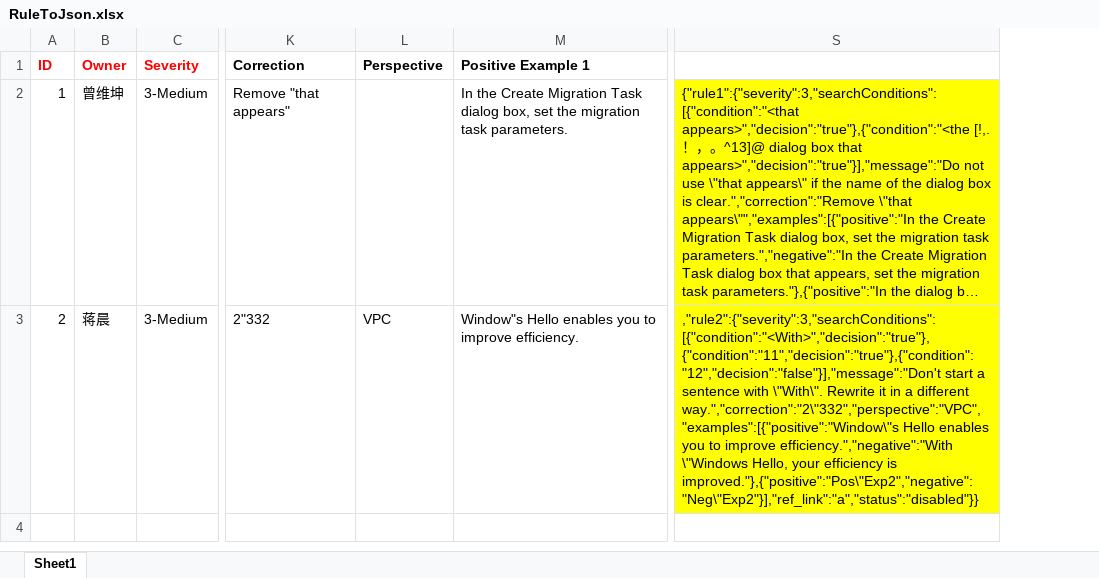
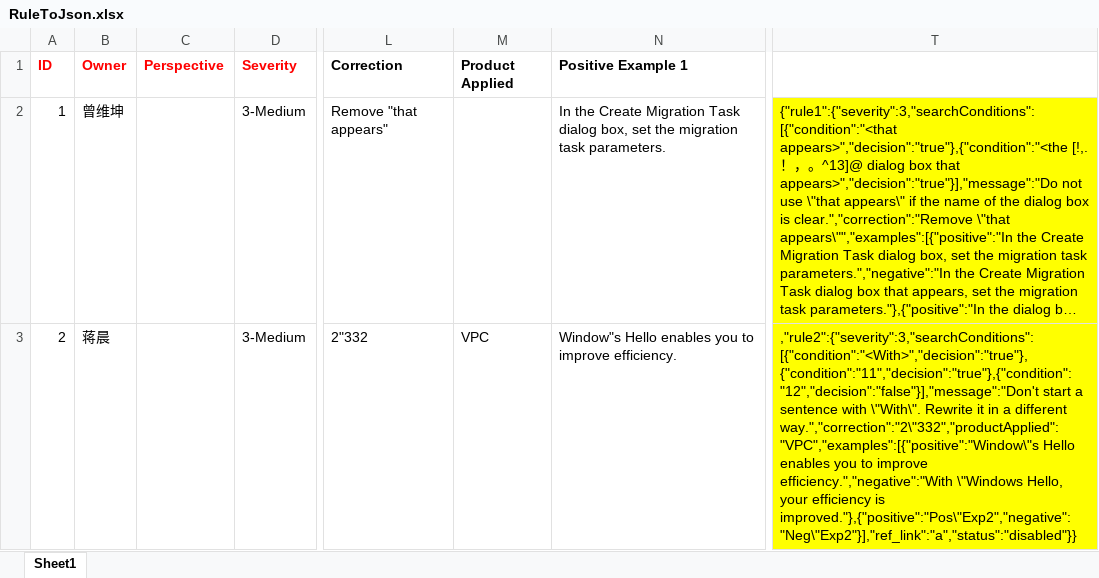
Before and after one commit to felixjiang/TermCompare, an Excel workbook: RuleToJson.xlsx, sheet Sheet1, drawn as a sheet; only a part is shown, gaps mark what is left out; long unchanged cells end in …; values as stored, in another font and other column widths than the file's, no borders; addresses are those after the commit; the diff names each change by its address in the sheet, - before the commit and + after, or states it on an @@ line.

Commit message:
Add files via upload

```diff
--- a/RuleToJson.xlsx (sheet Sheet1)
+++ b/RuleToJson.xlsx (sheet Sheet1)
+column C (Perspective), empty
-M1: Perspective
+M1: Product Applied
-T3: …a different way.","correction":"2\"332","perspective":"VPC","examples":[{"positive":"Window\"s Hello enables…
+T3: …a different way.","correction":"2\"332","productApplied":"VPC","examples":[{"positive":"Window\"s Hello enables…
```
Also changed, not shown: formulas that keep their value.
